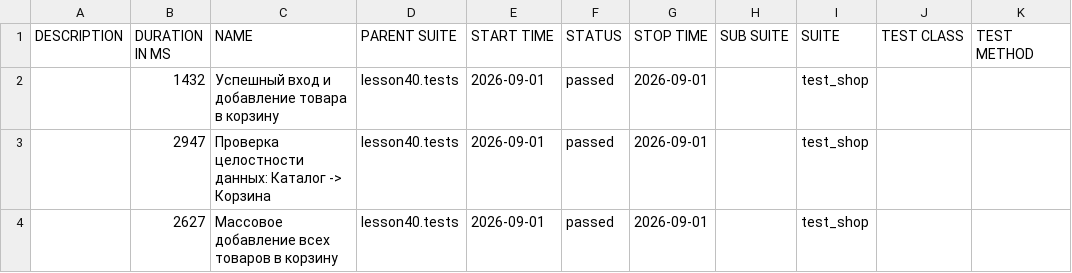
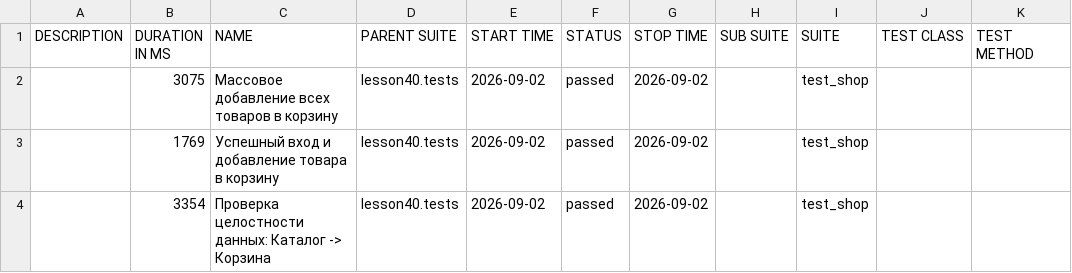
Before and after one commit to marinadieulina-droid/automation, a CSV file: data/suites.csv, drawn as a sheet.

```diff
--- a/data/suites.csv
+++ b/data/suites.csv
@@ -1,4 +1,4 @@
 "DESCRIPTION","DURATION IN MS","NAME","PARENT SUITE","START TIME","STATUS","STOP TIME","SUB SUITE","SUITE","TEST CLASS","TEST METHOD"
-"","1432","Успешный вход и добавление товара в корзину","lesson40.tests","2026-09-01","passed","2026-09-01","","test_shop","",""
-"","2947","Проверка целостности данных: Каталог -> Корзина","lesson40.tests","2026-09-01","passed","2026-09-01","","test_shop","",""
-"","2627","Массовое добавление всех товаров в корзину","lesson40.tests","2026-09-01","passed","2026-09-01","","test_shop","",""
+"","3075","Массовое добавление всех товаров в корзину","lesson40.tests","2026-09-02","passed","2026-09-02","","test_shop","",""
+"","1769","Успешный вход и добавление товара в корзину","lesson40.tests","2026-09-02","passed","2026-09-02","","test_shop","",""
+"","3354","Проверка целостности данных: Каталог -> Корзина","lesson40.tests","2026-09-02","passed","2026-09-02","","test_shop","",""
```
Also changed, not shown: 23 other files.
